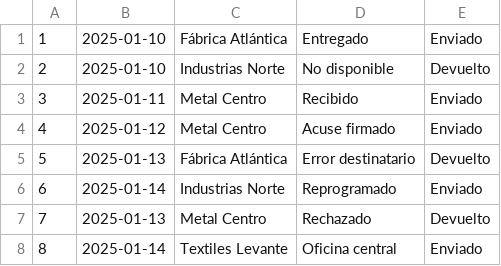
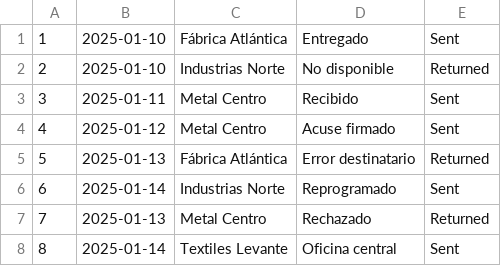
Before and after one commit to iagorivasalonso/Crud-Factories, a CSV file: assets/dataDefault/lines.csv, drawn as a sheet.

Commit message:
updateLines

```diff
--- a/assets/dataDefault/lines.csv
+++ b/assets/dataDefault/lines.csv
@@ -1,8 +1,8 @@
-1;2025-01-10;Fábrica Atlántica;Entregado;Enviado
-2;2025-01-10;Industrias Norte;No disponible;Devuelto
-3;2025-01-11;Metal Centro;Recibido;Enviado
-4;2025-01-12;Metal Centro;Acuse firmado;Enviado
-5;2025-01-13;Fábrica Atlántica;Error destinatario;Devuelto
-6;2025-01-14;Industrias Norte;Reprogramado;Enviado
-7;2025-01-13;Metal Centro;Rechazado;Devuelto
-8;2025-01-14;Textiles Levante;Oficina central;Enviado
+1;2025-01-10;Fábrica Atlántica;Entregado;Sent
+2;2025-01-10;Industrias Norte;No disponible;Returned
+3;2025-01-11;Metal Centro;Recibido;Sent
+4;2025-01-12;Metal Centro;Acuse firmado;Sent
+5;2025-01-13;Fábrica Atlántica;Error destinatario;Returned
+6;2025-01-14;Industrias Norte;Reprogramado;Sent
+7;2025-01-13;Metal Centro;Rechazado;Returned
+8;2025-01-14;Textiles Levante;Oficina central;Sent
```
